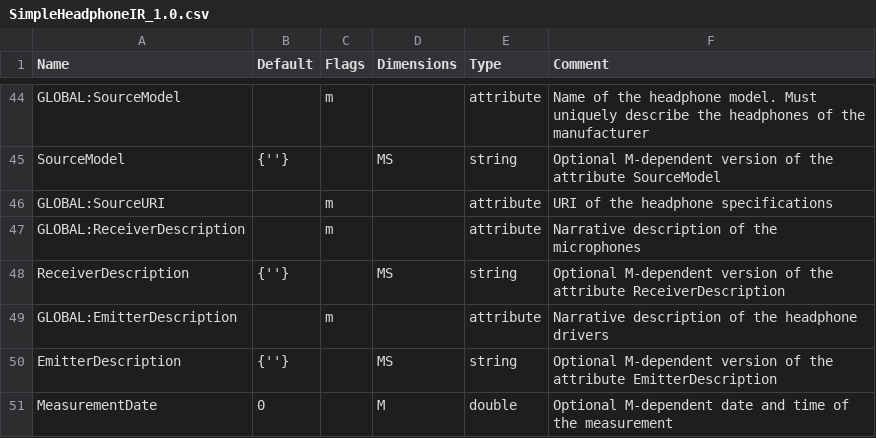
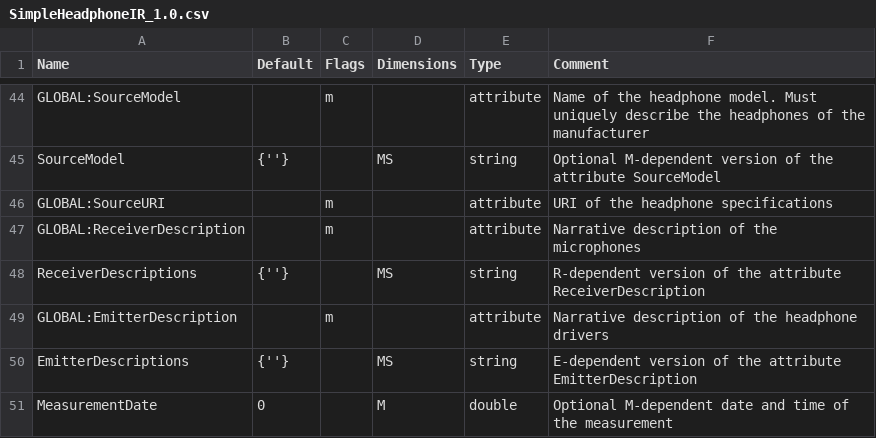
Before and after one commit to pyfar/sofar_conventions, a CSV file: source/SimpleHeadphoneIR_1.0.csv, drawn as a sheet; only a part is shown, gaps mark what is left out.

```diff
--- a/source/SimpleHeadphoneIR_1.0.csv
+++ b/source/SimpleHeadphoneIR_1.0.csv
@@ -47,5 +47,5 @@ GLOBAL:SourceURI		m		attribute	URI of the headphone specifications
 GLOBAL:ReceiverDescription		m		attribute	Narrative description of the microphones
-ReceiverDescription	{''}		MS	string	Optional M-dependent version of the attribute ReceiverDescription
+ReceiverDescriptions	{''}		MS	string	R-dependent version of the attribute ReceiverDescription
 GLOBAL:EmitterDescription		m		attribute	Narrative description of the headphone drivers
-EmitterDescription	{''}		MS	string	Optional M-dependent version of the attribute EmitterDescription
+EmitterDescriptions	{''}		MS	string	E-dependent version of the attribute EmitterDescription
 MeasurementDate	0		M	double	Optional M-dependent date and time of the measurement
```
Also changed, not shown: source/FreeFieldDirectivityTF_1.0.csv, source/SingleRoomMIMOSRIR_1.0.csv, 7 other files.
